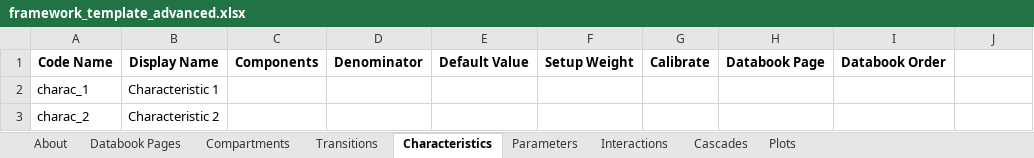
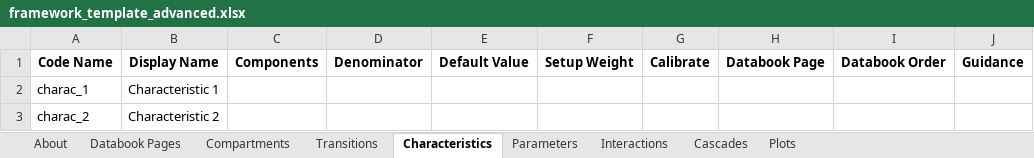
Before and after one commit to atomicateam/atomica, an Excel workbook: atomica/framework_template_advanced.xlsx, sheet Characteristics, drawn as a sheet; values as stored, in another font and other column widths than the file's, no borders; conditional formats not drawn; the diff names each change by its address in the sheet, - before the commit and + after, or states it on an @@ line.

```diff
--- a/atomica/framework_template_advanced.xlsx (sheet Characteristics)
+++ b/atomica/framework_template_advanced.xlsx (sheet Characteristics)
-J1: (empty)
+J1: Guidance
```
Also changed, not shown: sheet Compartments, sheet Parameters, 4 other files.
